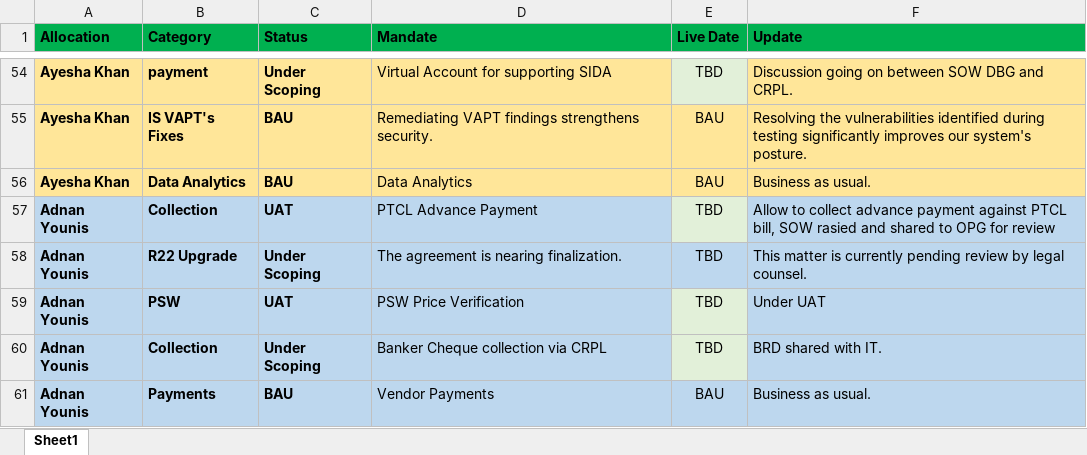
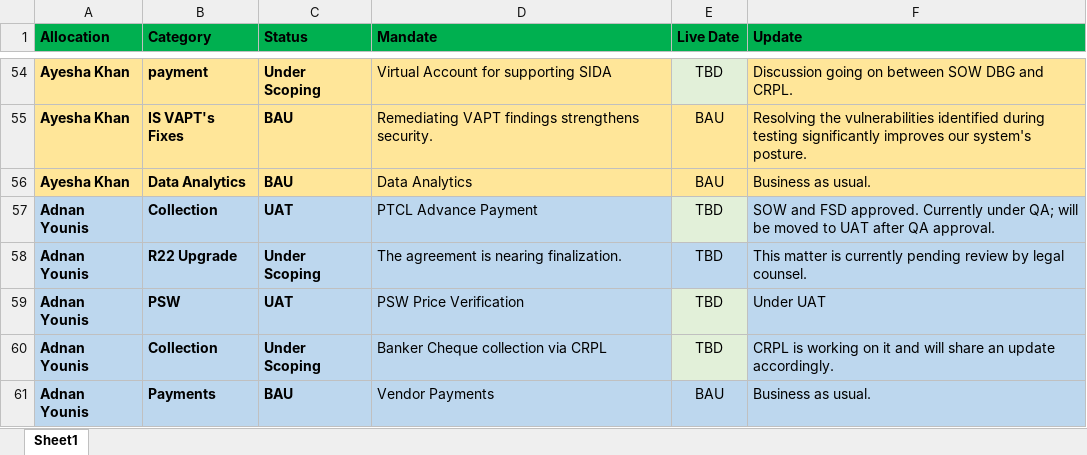
Before and after one commit to saadasif7/SmartPay-Project-Dashboard, an Excel workbook: data/projects.xlsx, sheet Sheet1, drawn as a sheet; only a part is shown, gaps mark what is left out; values as stored, in another font and other column widths than the file's, no borders; table styles not drawn; the diff covers the shown part only; the diff names each change by its address in the sheet, - before the commit and + after, or states it on an @@ line.

```diff
--- a/data/projects.xlsx (sheet Sheet1)
+++ b/data/projects.xlsx (sheet Sheet1)
-F57 (Update): Allow to collect advance payment against PTCL bill, SOW rasied and shared to OPG for review
+F57 (Update): SOW and FSD approved. Currently under QA; will be moved to UAT after QA approval.
-F60 (Update): BRD shared with IT.
+F60 (Update): CRPL is working on it and will share an update accordingly.
```
Also changed, not shown: 13 edited cells elsewhere in this sheet, data/CRPL_All_Data_Exactly_20.xlsx, data/PAYSYS_Weekly_Project_Update_04-Sep-2026.xlsx, 1 other file.
